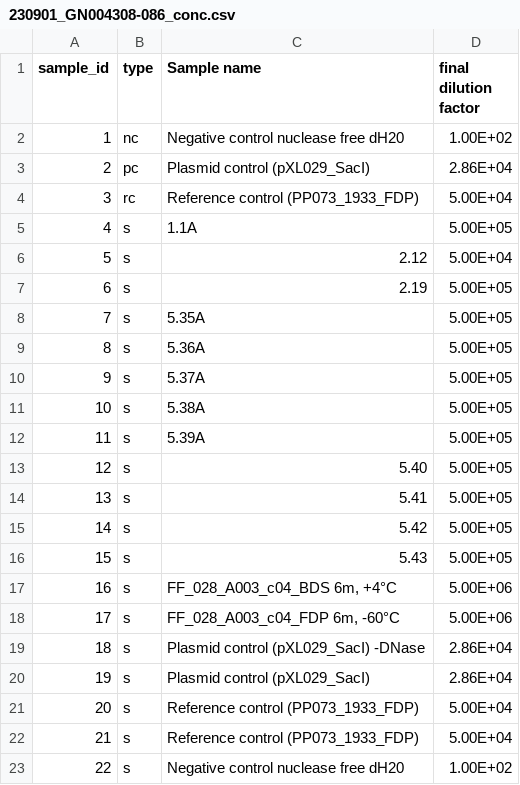
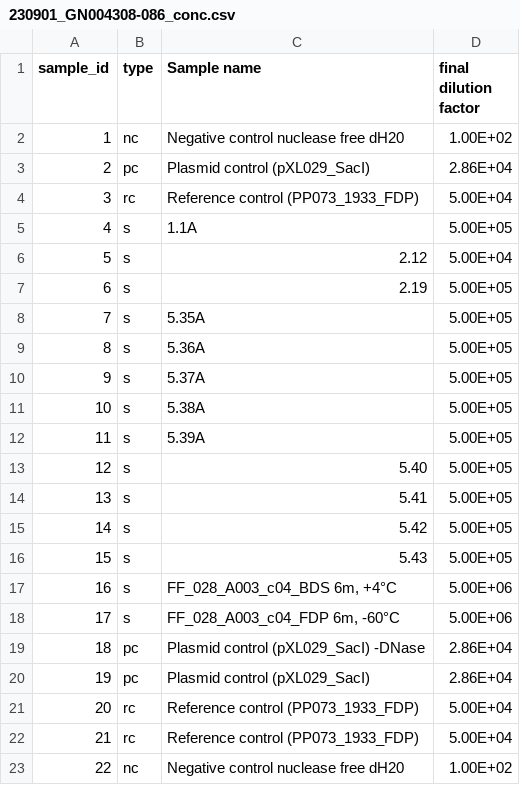
Before and after one commit to igicerovsky/pcr-report, a CSV file: example/230901_GN004308-086/230901_GN004308-086_conc.csv, drawn as a sheet.

Commit message:
samples description

```diff
--- a/example/230901_GN004308-086/230901_GN004308-086_conc.csv
+++ b/example/230901_GN004308-086/230901_GN004308-086_conc.csv
@@ -18,6 +18,6 @@
 17,s,"FF_028_A003_c04_FDP 6m, -60°C",5.00E+06
-18,s,Plasmid control (pXL029_SacI) -DNase,2.86E+04
-19,s,Plasmid control (pXL029_SacI),2.86E+04
-20,s,Reference control (PP073_1933_FDP) ,5.00E+04
-21,s,Reference control (PP073_1933_FDP) ,5.00E+04
-22,s,Negative control nuclease free dH20,1.00E+02
+18,pc,Plasmid control (pXL029_SacI) -DNase,2.86E+04
+19,pc,Plasmid control (pXL029_SacI),2.86E+04
+20,rc,Reference control (PP073_1933_FDP) ,5.00E+04
+21,rc,Reference control (PP073_1933_FDP) ,5.00E+04
+22,nc,Negative control nuclease free dH20,1.00E+02
```
